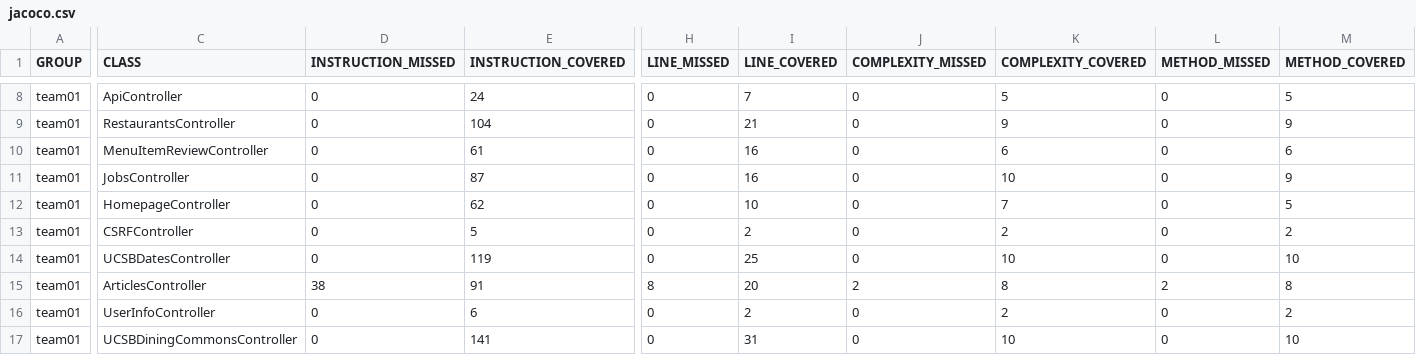
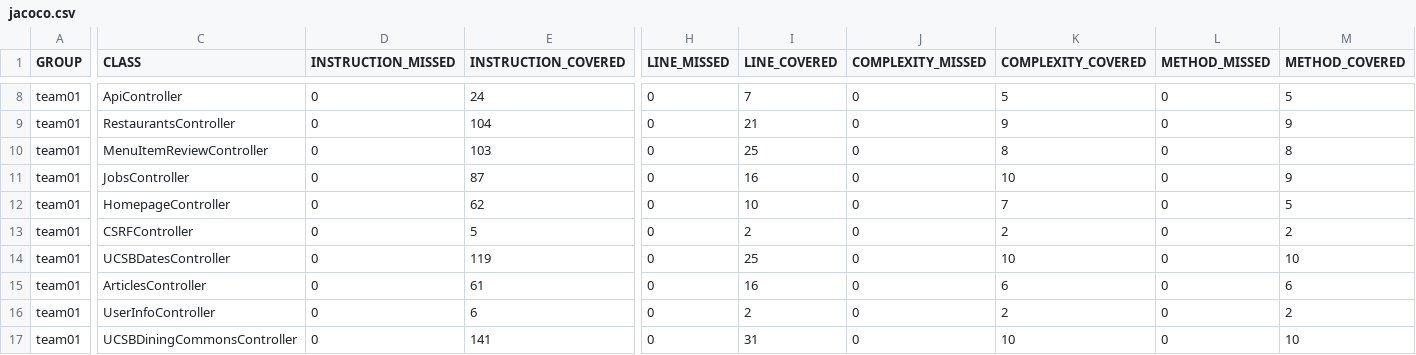
Before and after one commit to ucsb-cs156-s25/team01-s25-06, a CSV file: jacoco/jacoco.csv, drawn as a sheet; only a part is shown, gaps mark what is left out; the diff names each change by its address in the sheet, - before the commit and + after, or states it on an @@ line.

```diff
--- a/jacoco/jacoco.csv
+++ b/jacoco/jacoco.csv
-E10 (INSTRUCTION_COVERED): 61
+E10 (INSTRUCTION_COVERED): 103
-I10 (LINE_COVERED): 16
+I10 (LINE_COVERED): 25
-K10 (COMPLEXITY_COVERED): 6
+K10 (COMPLEXITY_COVERED): 8
-M10 (METHOD_COVERED): 6
+M10 (METHOD_COVERED): 8
-D15 (INSTRUCTION_MISSED): 38
+D15 (INSTRUCTION_MISSED): 0
-E15 (INSTRUCTION_COVERED): 91
+E15 (INSTRUCTION_COVERED): 61
-H15 (LINE_MISSED): 8
+H15 (LINE_MISSED): 0
-I15 (LINE_COVERED): 20
+I15 (LINE_COVERED): 16
-J15 (COMPLEXITY_MISSED): 2
+J15 (COMPLEXITY_MISSED): 0
-K15 (COMPLEXITY_COVERED): 8
+K15 (COMPLEXITY_COVERED): 6
-L15 (METHOD_MISSED): 2
+L15 (METHOD_MISSED): 0
-M15 (METHOD_COVERED): 8
+M15 (METHOD_COVERED): 6
```
Also changed, not shown: 9 other files.
